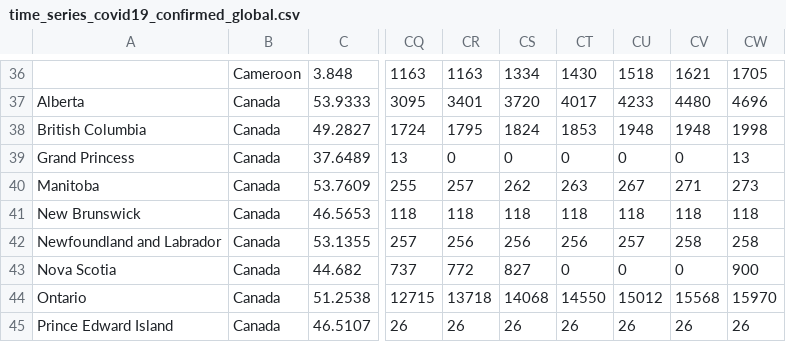
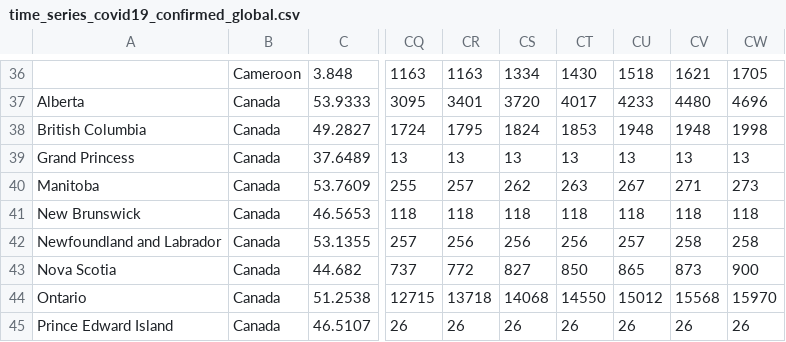
Before and after one commit to SailorMax/data, a CSV file: covid-19/time_series_covid19_confirmed_global.csv, drawn as a sheet; only a part is shown, gaps mark what is left out; the diff names each change by its address in the sheet, - before the commit and + after, or states it on an @@ line.

```diff
--- a/covid-19/time_series_covid19_confirmed_global.csv
+++ b/covid-19/time_series_covid19_confirmed_global.csv
-CR39: 0
+CR39: 13
-CS39: 0
+CS39: 13
-CT39: 0
+CT39: 13
-CU39: 0
+CU39: 13
-CV39: 0
+CV39: 13
-CT43: 0
+CT43: 850
-CU43: 0
+CU43: 865
-CV43: 0
+CV43: 873
```
Also changed, not shown: covid-19/31days_covid19_merged_global.csv, covid-19/time_series_covid19_deaths_global.csv, 1 other file.
